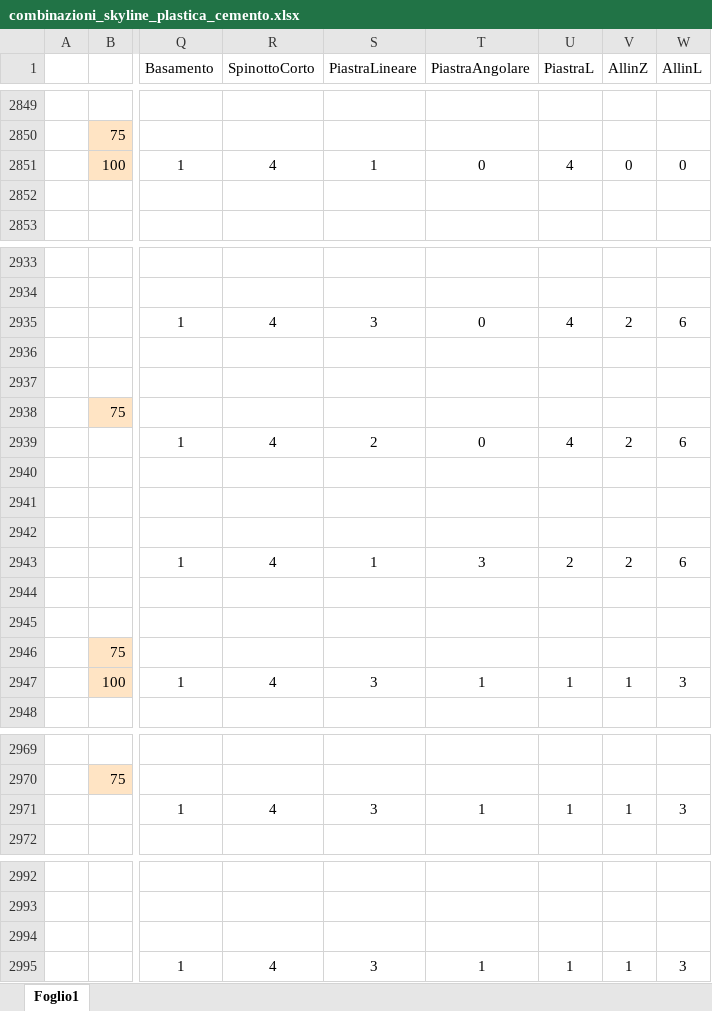
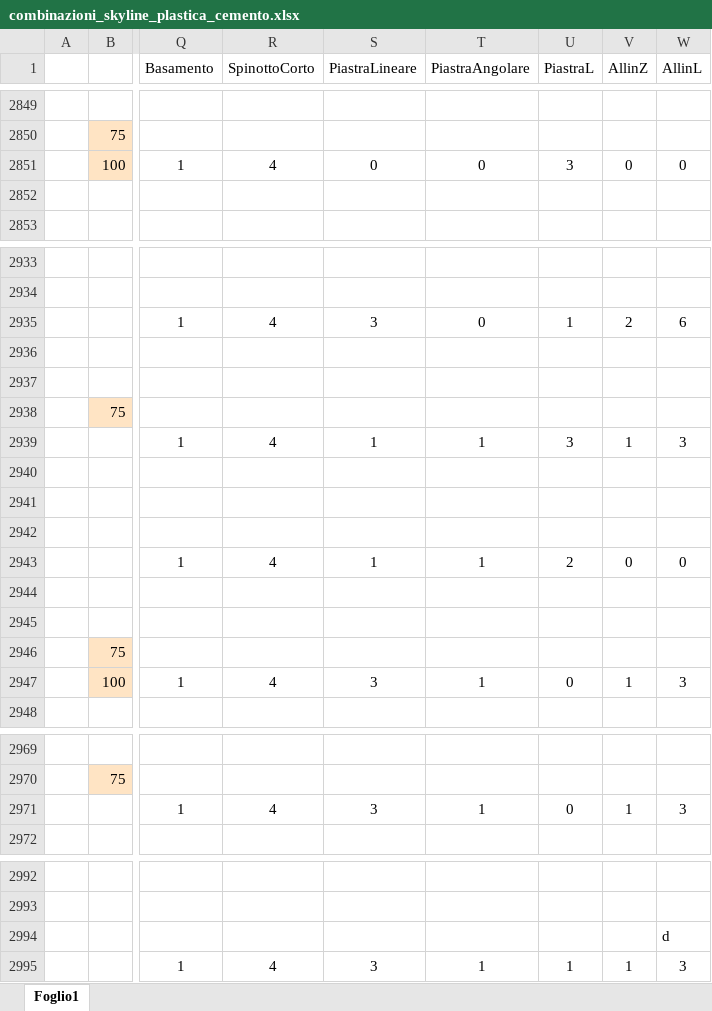
Before and after one commit to paltasoft/rcl, an Excel workbook: combinazioni_skyline_plastica_cemento.xlsx, sheet Foglio1, drawn as a sheet; only a part is shown, gaps mark what is left out; values as stored, in another font and other column widths than the file's, no borders; the diff covers the shown part only; the diff names each change by its address in the sheet, - before the commit and + after, or states it on an @@ line.

```diff
--- a/combinazioni_skyline_plastica_cemento.xlsx (sheet Foglio1)
+++ b/combinazioni_skyline_plastica_cemento.xlsx (sheet Foglio1)
-S2851 (PiastraLineare): 1
+S2851 (PiastraLineare): 0
-U2851 (PiastraL): 4
+U2851 (PiastraL): 3
-U2935 (PiastraL): 4
+U2935 (PiastraL): 1
-S2939 (PiastraLineare): 2
+S2939 (PiastraLineare): 1
-T2939 (PiastraAngolare): 0
+T2939 (PiastraAngolare): 1
-U2939 (PiastraL): 4
+U2939 (PiastraL): 3
-V2939 (AllinZ): 2
+V2939 (AllinZ): 1
-W2939 (AllinL): 6
+W2939 (AllinL): 3
-T2943 (PiastraAngolare): 3
+T2943 (PiastraAngolare): 1
-V2943 (AllinZ): 2
+V2943 (AllinZ): 0
-W2943 (AllinL): 6
+W2943 (AllinL): 0
-U2947 (PiastraL): 1
+U2947 (PiastraL): 0
-U2971 (PiastraL): 1
+U2971 (PiastraL): 0
-W2994 (AllinL): (empty)
+W2994 (AllinL): d
```
Also changed, not shown: 31 edited cells elsewhere in this sheet.
